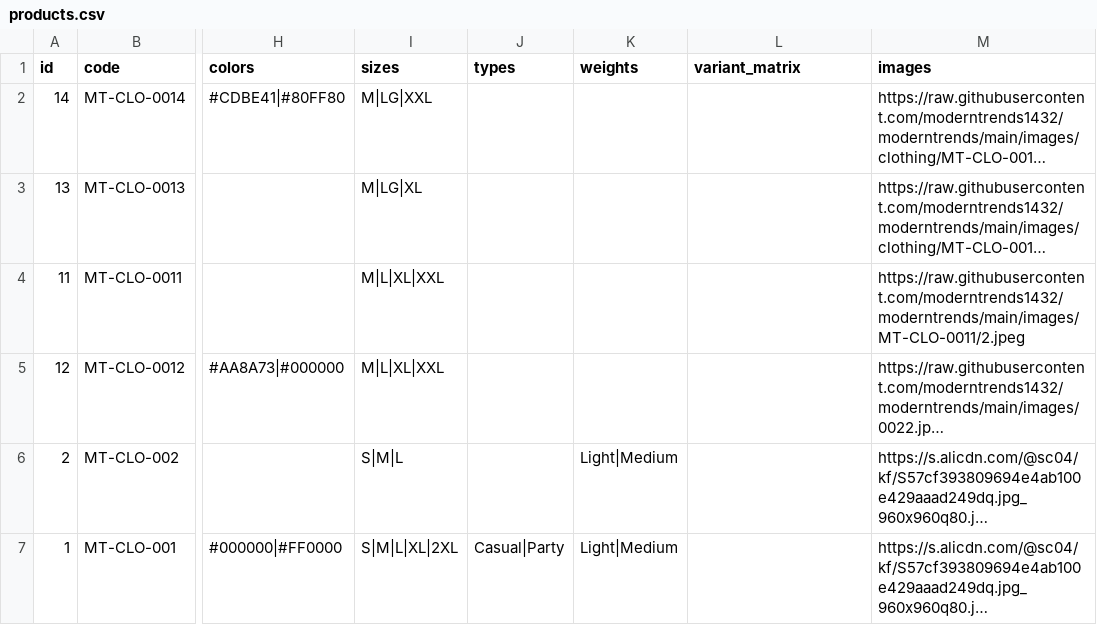
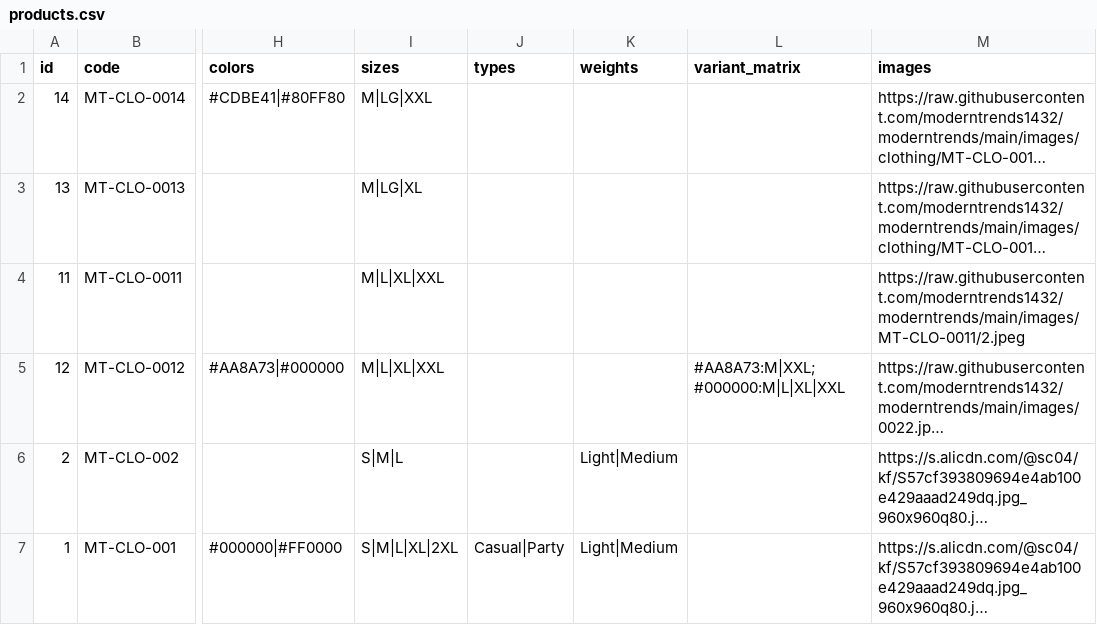
Before and after one commit to moderntrends1432/moderntrends, a CSV file: products.csv, drawn as a sheet; only a part is shown, gaps mark what is left out; long unchanged cells end in …; the diff names each change by its address in the sheet, - before the commit and + after, or states it on an @@ line.

Commit message:
chore: update products.csv

```diff
--- a/products.csv
+++ b/products.csv
-L5 (variant_matrix): (empty)
+L5 (variant_matrix): #AA8A73:M|XXL;#000000:M|L|XL|XXL
```
